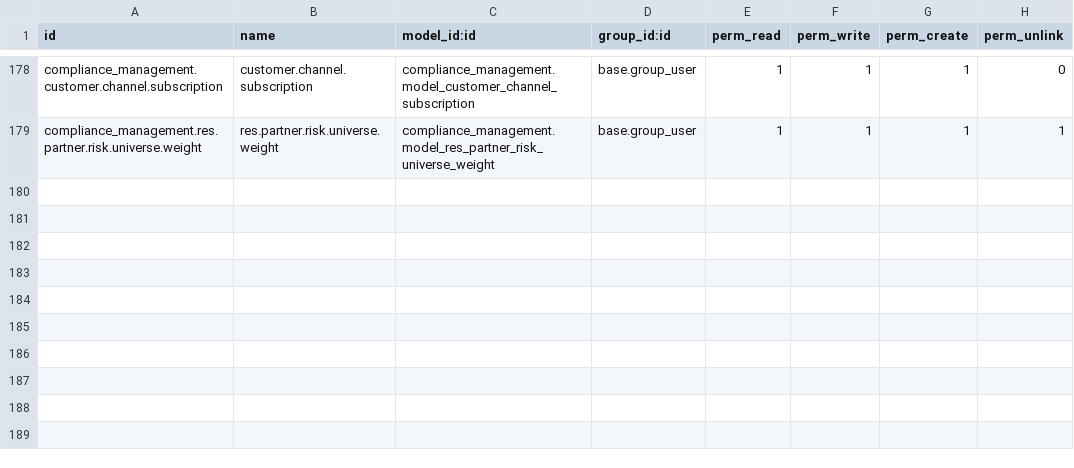
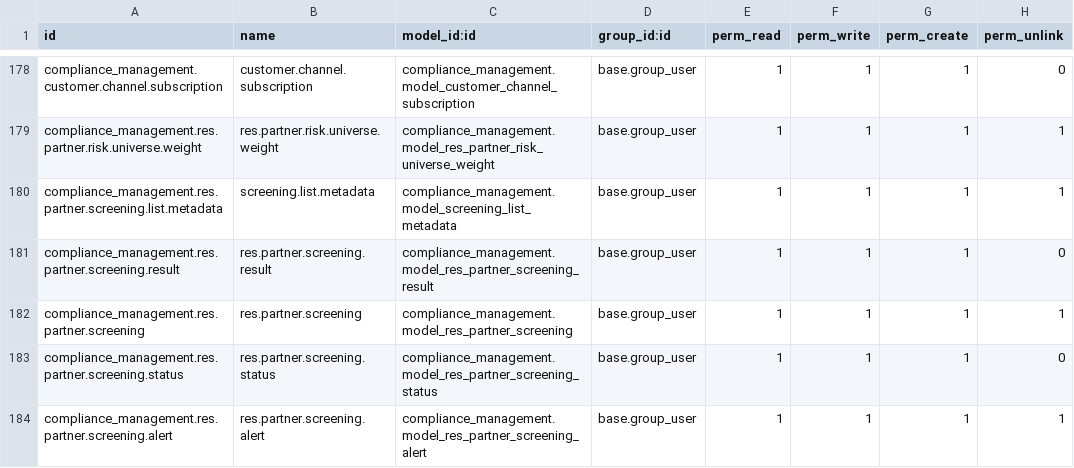
Before and after one commit to novaji-introserve/matrics-app, a CSV file: compliance_management/security/ir.model.access.csv, drawn as a sheet; only a part is shown, gaps mark what is left out.

Commit message:
sanction screening alerts

```diff
--- a/compliance_management/security/ir.model.access.csv
+++ b/compliance_management/security/ir.model.access.csv
@@ -179 +179,6 @@ compliance_management.customer.channel.subscription,customer.channel.subscriptio
 compliance_management.res.partner.risk.universe.weight,res.partner.risk.universe.weight,compliance_management.model_res_partner_risk_universe_weight,base.group_user,1,1,1,1
+compliance_management.res.partner.screening.list.metadata,screening.list.metadata,compliance_management.model_screening_list_metadata,base.group_user,1,1,1,1
+compliance_management.res.partner.screening.result,res.partner.screening.result,compliance_management.model_res_partner_screening_result,base.group_user,1,1,1,0
+compliance_management.res.partner.screening,res.partner.screening,compliance_management.model_res_partner_screening,base.group_user,1,1,1,1
+compliance_management.res.partner.screening.status,res.partner.screening.status,compliance_management.model_res_partner_screening_status,base.group_user,1,1,1,0
+compliance_management.res.partner.screening.alert,res.partner.screening.alert,compliance_management.model_res_partner_screening_alert,base.group_user,1,1,1,1
```
Also changed, not shown: 18 other files.
